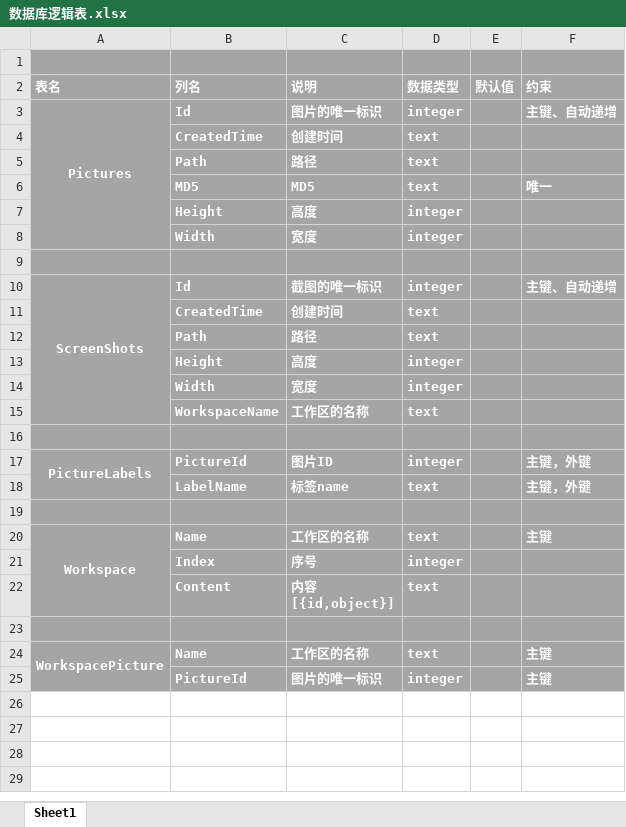
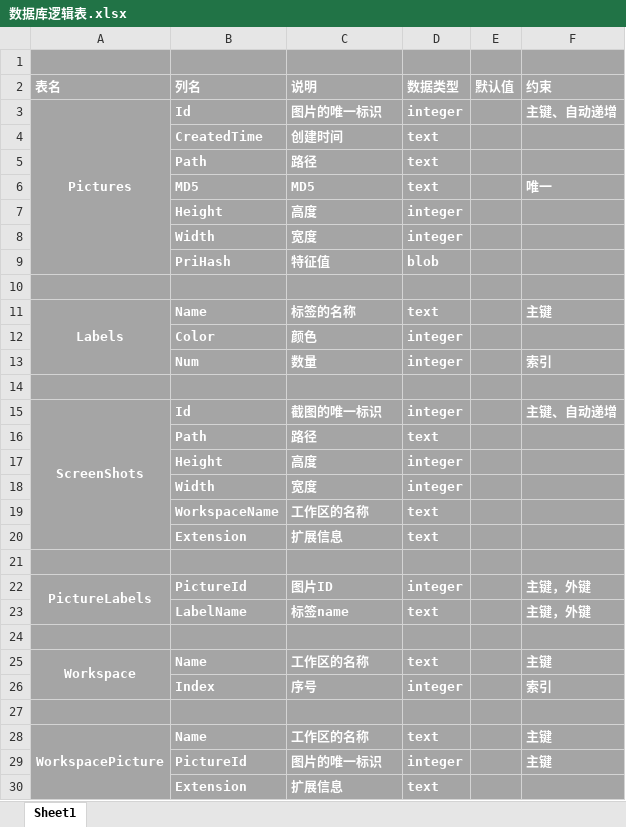
Before and after one commit to nayaku/BeeNet, an Excel workbook: design/数据库逻辑表.xlsx, sheet Sheet1, drawn as a sheet; values as stored, in another font and other column widths than the file's, no borders; removed rows and columns are numbered as before the commit, all else as after; ↵ is a line break in a cell; the diff names each change by its address in the sheet, - before the commit and + after, or states it on an @@ line.

```diff
--- a/design/数据库逻辑表.xlsx (sheet Sheet1)
+++ b/design/数据库逻辑表.xlsx (sheet Sheet1)
+row 9:  | PriHash | 特征值 | blob
+row 10: (empty)
+row 11: Labels | Name | 标签的名称 | text |  | 主键
+row 12:  | Color | 颜色 | integer
+row 13:  | Num | 数量 | integer |  | 索引
-row 11:  | CreatedTime | 创建时间 | text
+row 20:  | Extension | 扩展信息 | text
-F26 (约束): (empty)
+F26 (约束): 索引
-row 22:  | Content | 内容 ↵ [{id,object}] | text
+row 30:  | Extension | 扩展信息 | text
```
Also changed, not shown: 3 other files.
